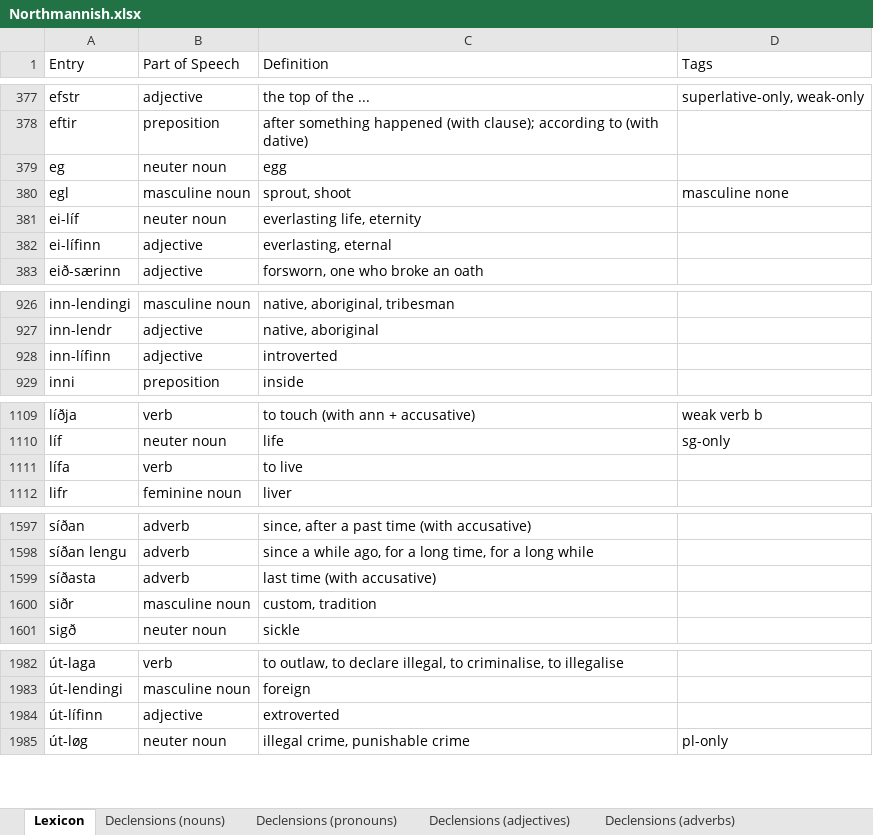
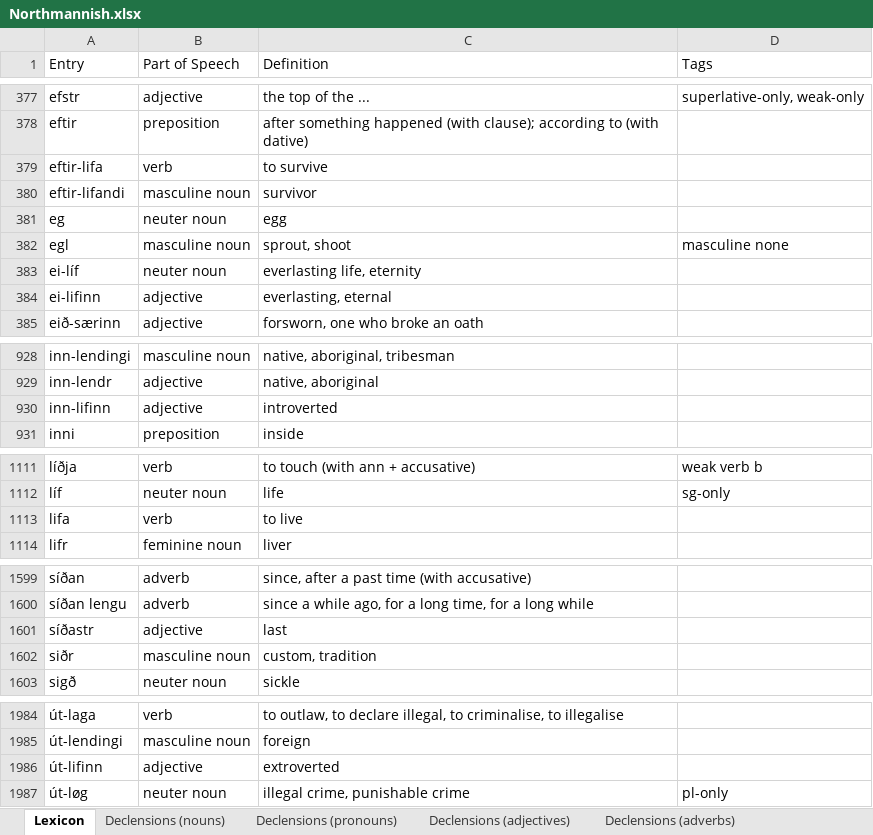
Before and after one commit to Oneo64/Aldraheimr2ndEdition, an Excel workbook: Literature/Languages/Northmannish.xlsx, sheet Lexicon, drawn as a sheet; only a part is shown, gaps mark what is left out; values as stored, in another font and other column widths than the file's, no borders; charts and pictures and table styles not drawn; removed rows and columns are numbered as before the commit, all else as after; the diff names each change by its address in the sheet, - before the commit and + after, or states it on an @@ line.

Commit message:
Update Northmannish.xlsx

```diff
--- a/Literature/Languages/Northmannish.xlsx (sheet Lexicon)
+++ b/Literature/Languages/Northmannish.xlsx (sheet Lexicon)
+row 379: eftir-lifa | verb | to survive
+row 380: eftir-lifandi | masculine noun | survivor
-A384 (Entry): ei-lífinn
+A384 (Entry): ei-lifinn
-A930 (Entry): inn-lífinn
+A930 (Entry): inn-lifinn
-A1113 (Entry): lífa
+A1113 (Entry): lifa
-row 1599: síðasta | adverb | last time (with accusative)
+row 1601: síðastr | adjective | last
-A1986 (Entry): út-lífinn
+A1986 (Entry): út-lifinn
```
